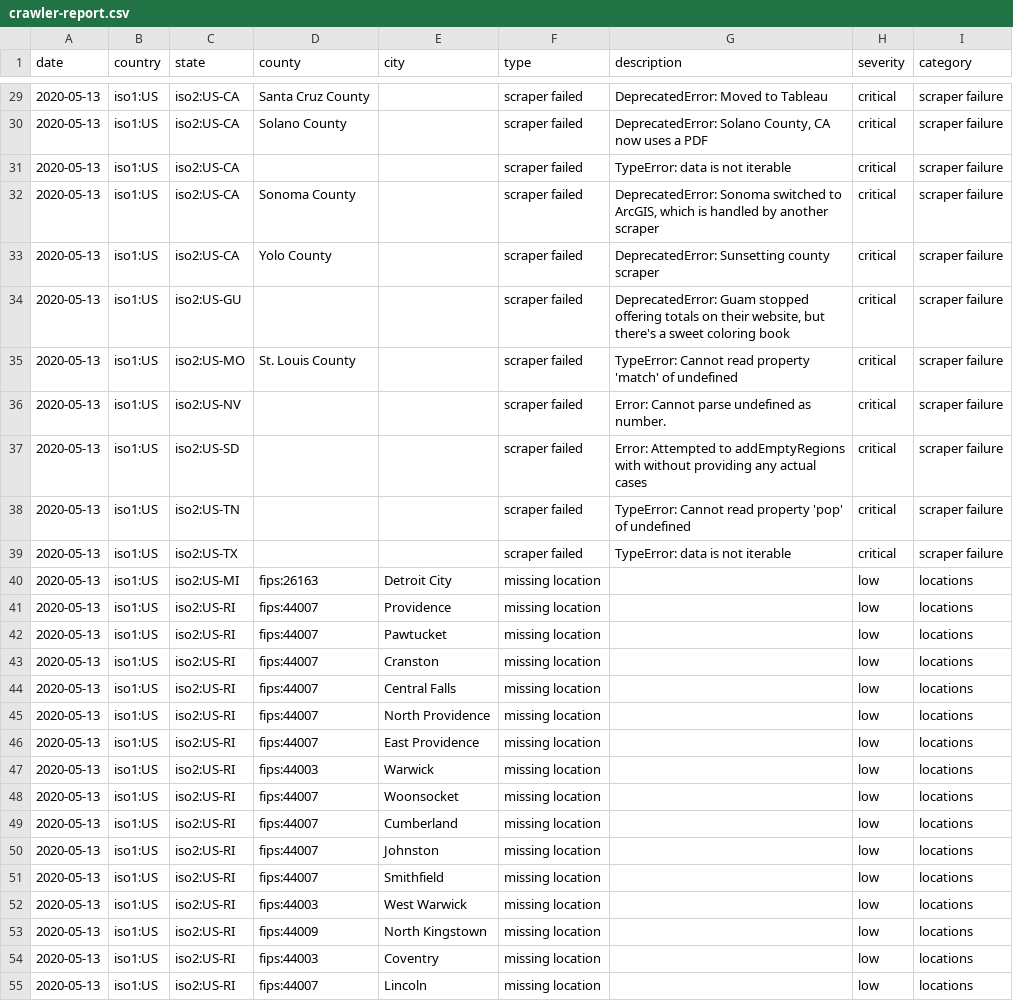
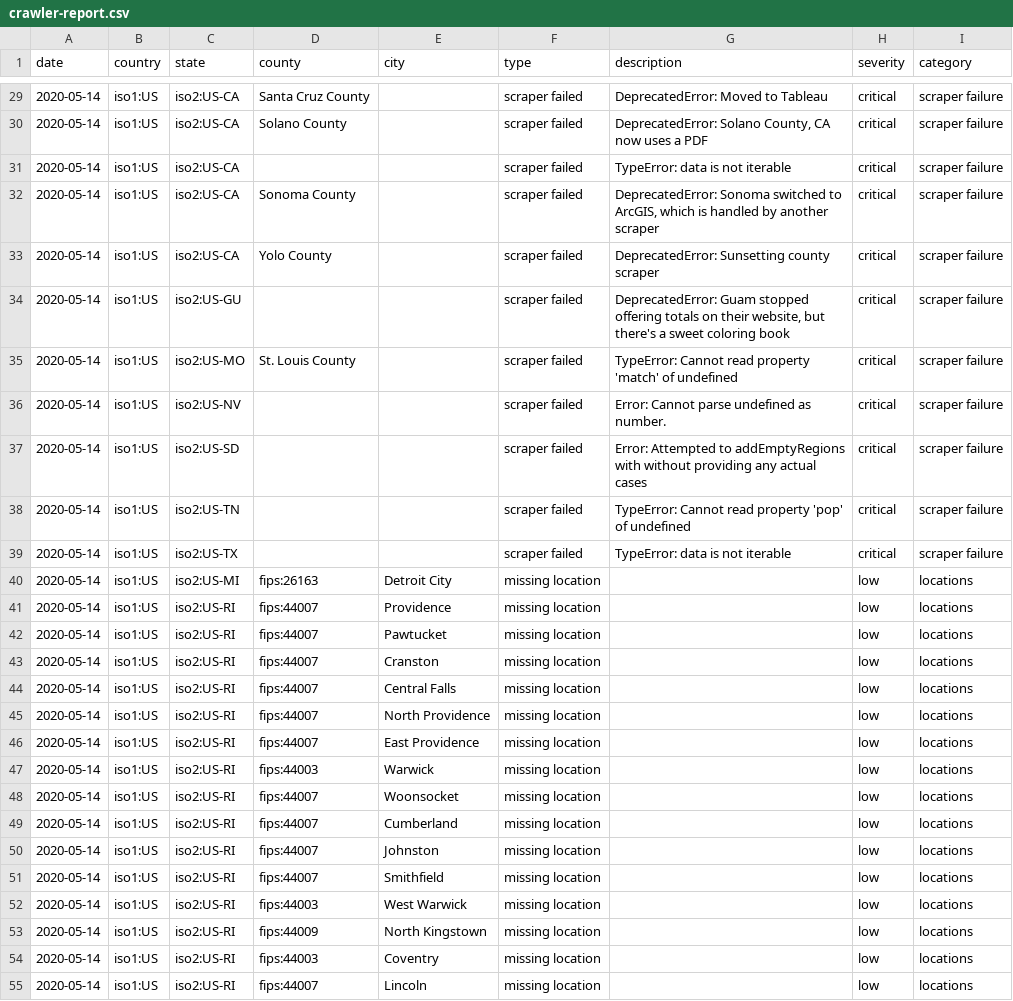
Before and after one commit to covidatlas/coronadatascraper, a CSV file: reports/crawler-report.csv, drawn as a sheet; only a part is shown, gaps mark what is left out; the diff covers the shown part only.

```diff
--- a/reports/crawler-report.csv
+++ b/reports/crawler-report.csv
@@ -29,27 +29,27 @@ date,country,state,county,city,type,description,severity,category
-2020-05-13,iso1:US,iso2:US-CA,Santa Cruz County,,scraper failed,DeprecatedError: Moved to Tableau,critical,scraper failure
-2020-05-13,iso1:US,iso2:US-CA,Solano County,,scraper failed,"DeprecatedError: Solano County, CA now uses a PDF",critical,scraper failure
-2020-05-13,iso1:US,iso2:US-CA,,,scraper failed,TypeError: data is not iterable,critical,scraper failure
-2020-05-13,iso1:US,iso2:US-CA,Sonoma County,,scraper failed,"DeprecatedError: Sonoma switched to ArcGIS, which is handled by another scraper",critical,scraper failure
-2020-05-13,iso1:US,iso2:US-CA,Yolo County,,scraper failed,DeprecatedError: Sunsetting county scraper,critical,scraper failure
-2020-05-13,iso1:US,iso2:US-GU,,,scraper failed,"DeprecatedError: Guam stopped offering totals on their website, but there's a sweet coloring book",critical,scraper failure
-2020-05-13,iso1:US,iso2:US-MO,St. Louis County,,scraper failed,TypeError: Cannot read property 'match' of undefined,critical,scraper failure
-2020-05-13,iso1:US,iso2:US-NV,,,scraper failed,Error: Cannot parse undefined as number.,critical,scraper failure
-2020-05-13,iso1:US,iso2:US-SD,,,scraper failed,Error: Attempted to addEmptyRegions with without providing any actual cases,critical,scraper failure
-2020-05-13,iso1:US,iso2:US-TN,,,scraper failed,TypeError: Cannot read property 'pop' of undefined,critical,scraper failure
-2020-05-13,iso1:US,iso2:US-TX,,,scraper failed,TypeError: data is not iterable,critical,scraper failure
-2020-05-13,iso1:US,iso2:US-MI,fips:26163,Detroit City,missing location,,low,locations
-2020-05-13,iso1:US,iso2:US-RI,fips:44007,Providence,missing location,,low,locations
-2020-05-13,iso1:US,iso2:US-RI,fips:44007,Pawtucket,missing location,,low,locations
-2020-05-13,iso1:US,iso2:US-RI,fips:44007,Cranston,missing location,,low,locations
-2020-05-13,iso1:US,iso2:US-RI,fips:44007,Central Falls,missing location,,low,locations
-2020-05-13,iso1:US,iso2:US-RI,fips:44007,North Providence,missing location,,low,locations
-2020-05-13,iso1:US,iso2:US-RI,fips:44007,East Providence,missing location,,low,locations
-2020-05-13,iso1:US,iso2:US-RI,fips:44003,Warwick,missing location,,low,locations
-2020-05-13,iso1:US,iso2:US-RI,fips:44007,Woonsocket,missing location,,low,locations
-2020-05-13,iso1:US,iso2:US-RI,fips:44007,Cumberland,missing location,,low,locations
-2020-05-13,iso1:US,iso2:US-RI,fips:44007,Johnston,missing location,,low,locations
-2020-05-13,iso1:US,iso2:US-RI,fips:44007,Smithfield,missing location,,low,locations
-2020-05-13,iso1:US,iso2:US-RI,fips:44003,West Warwick,missing location,,low,locations
-2020-05-13,iso1:US,iso2:US-RI,fips:44009,North Kingstown,missing location,,low,locations
-2020-05-13,iso1:US,iso2:US-RI,fips:44003,Coventry,missing location,,low,locations
-2020-05-13,iso1:US,iso2:US-RI,fips:44007,Lincoln,missing location,,low,locations
+2020-05-14,iso1:US,iso2:US-CA,Santa Cruz County,,scraper failed,DeprecatedError: Moved to Tableau,critical,scraper failure
+2020-05-14,iso1:US,iso2:US-CA,Solano County,,scraper failed,"DeprecatedError: Solano County, CA now uses a PDF",critical,scraper failure
+2020-05-14,iso1:US,iso2:US-CA,,,scraper failed,TypeError: data is not iterable,critical,scraper failure
+2020-05-14,iso1:US,iso2:US-CA,Sonoma County,,scraper failed,"DeprecatedError: Sonoma switched to ArcGIS, which is handled by another scraper",critical,scraper failure
+2020-05-14,iso1:US,iso2:US-CA,Yolo County,,scraper failed,DeprecatedError: Sunsetting county scraper,critical,scraper failure
+2020-05-14,iso1:US,iso2:US-GU,,,scraper failed,"DeprecatedError: Guam stopped offering totals on their website, but there's a sweet coloring book",critical,scraper failure
+2020-05-14,iso1:US,iso2:US-MO,St. Louis County,,scraper failed,TypeError: Cannot read property 'match' of undefined,critical,scraper failure
+2020-05-14,iso1:US,iso2:US-NV,,,scraper failed,Error: Cannot parse undefined as number.,critical,scraper failure
+2020-05-14,iso1:US,iso2:US-SD,,,scraper failed,Error: Attempted to addEmptyRegions with without providing any actual cases,critical,scraper failure
+2020-05-14,iso1:US,iso2:US-TN,,,scraper failed,TypeError: Cannot read property 'pop' of undefined,critical,scraper failure
+2020-05-14,iso1:US,iso2:US-TX,,,scraper failed,TypeError: data is not iterable,critical,scraper failure
+2020-05-14,iso1:US,iso2:US-MI,fips:26163,Detroit City,missing location,,low,locations
+2020-05-14,iso1:US,iso2:US-RI,fips:44007,Providence,missing location,,low,locations
+2020-05-14,iso1:US,iso2:US-RI,fips:44007,Pawtucket,missing location,,low,locations
+2020-05-14,iso1:US,iso2:US-RI,fips:44007,Cranston,missing location,,low,locations
+2020-05-14,iso1:US,iso2:US-RI,fips:44007,Central Falls,missing location,,low,locations
+2020-05-14,iso1:US,iso2:US-RI,fips:44007,North Providence,missing location,,low,locations
+2020-05-14,iso1:US,iso2:US-RI,fips:44007,East Providence,missing location,,low,locations
+2020-05-14,iso1:US,iso2:US-RI,fips:44003,Warwick,missing location,,low,locations
+2020-05-14,iso1:US,iso2:US-RI,fips:44007,Woonsocket,missing location,,low,locations
+2020-05-14,iso1:US,iso2:US-RI,fips:44007,Cumberland,missing location,,low,locations
+2020-05-14,iso1:US,iso2:US-RI,fips:44007,Johnston,missing location,,low,locations
+2020-05-14,iso1:US,iso2:US-RI,fips:44007,Smithfield,missing location,,low,locations
+2020-05-14,iso1:US,iso2:US-RI,fips:44003,West Warwick,missing location,,low,locations
+2020-05-14,iso1:US,iso2:US-RI,fips:44009,North Kingstown,missing location,,low,locations
+2020-05-14,iso1:US,iso2:US-RI,fips:44003,Coventry,missing location,,low,locations
+2020-05-14,iso1:US,iso2:US-RI,fips:44007,Lincoln,missing location,,low,locations
```
Also changed, not shown: 116 edited cells elsewhere in this file, 10 other files.
